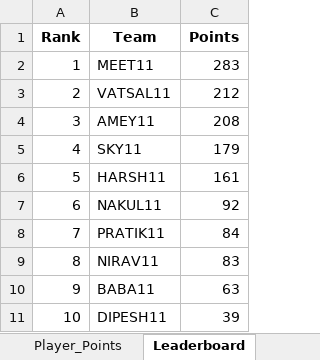
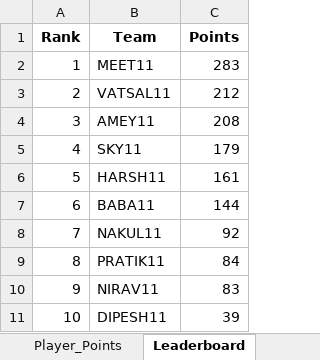
Before and after one commit to pratikalwaysrocks/Wadi-IPL-2026, an Excel workbook: IPL_Fantasy_Points.xlsx, sheet Leaderboard, drawn as a sheet; values as stored, in another font and other column widths than the file's, no borders; removed rows and columns are numbered as before the commit, all else as after; the diff names each change by its address in the sheet, - before the commit and + after, or states it on an @@ line.

```diff
--- a/IPL_Fantasy_Points.xlsx (sheet Leaderboard)
+++ b/IPL_Fantasy_Points.xlsx (sheet Leaderboard)
+row 7: 6 | BABA11 | 144
@@ column A (Rank) renumbered between rows 8 and 10 @@
-row 10: 9 | BABA11 | 63
```
Also changed, not shown: sheet Possible_Mismatch, sheet Player_Points, sheet No_Stats_Yet, ipl_stats_2026.xlsx.
